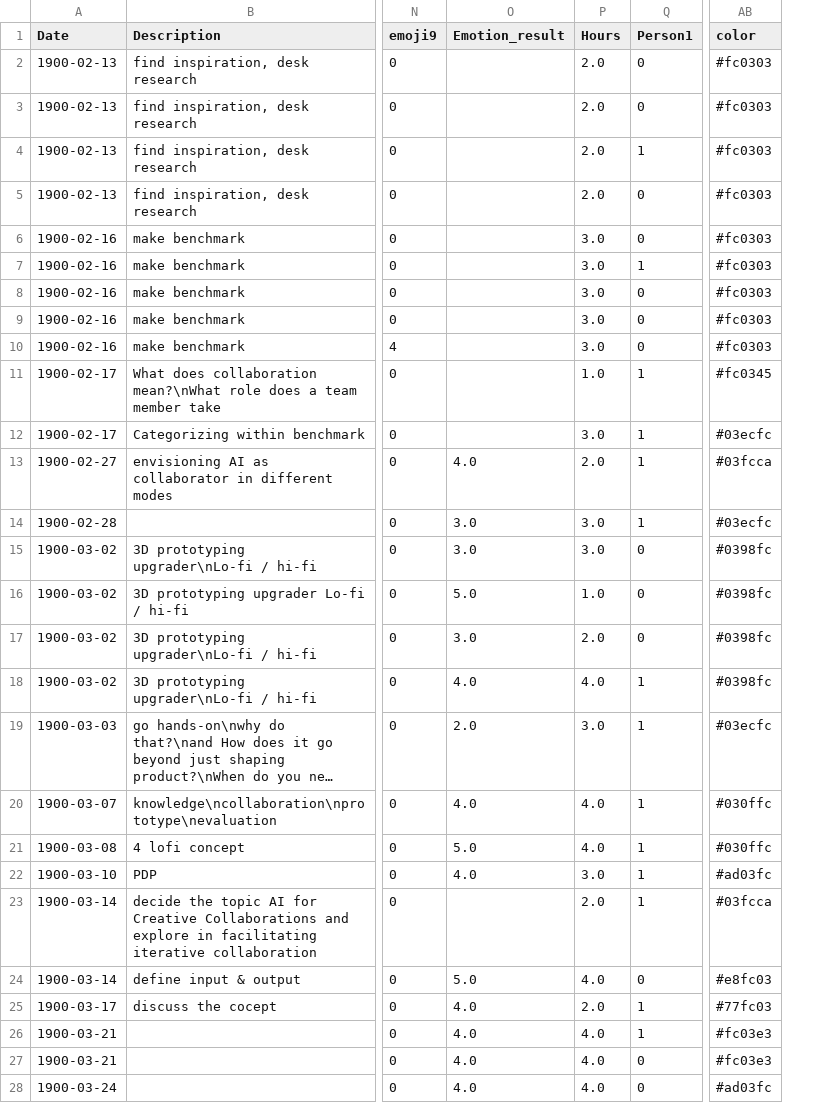
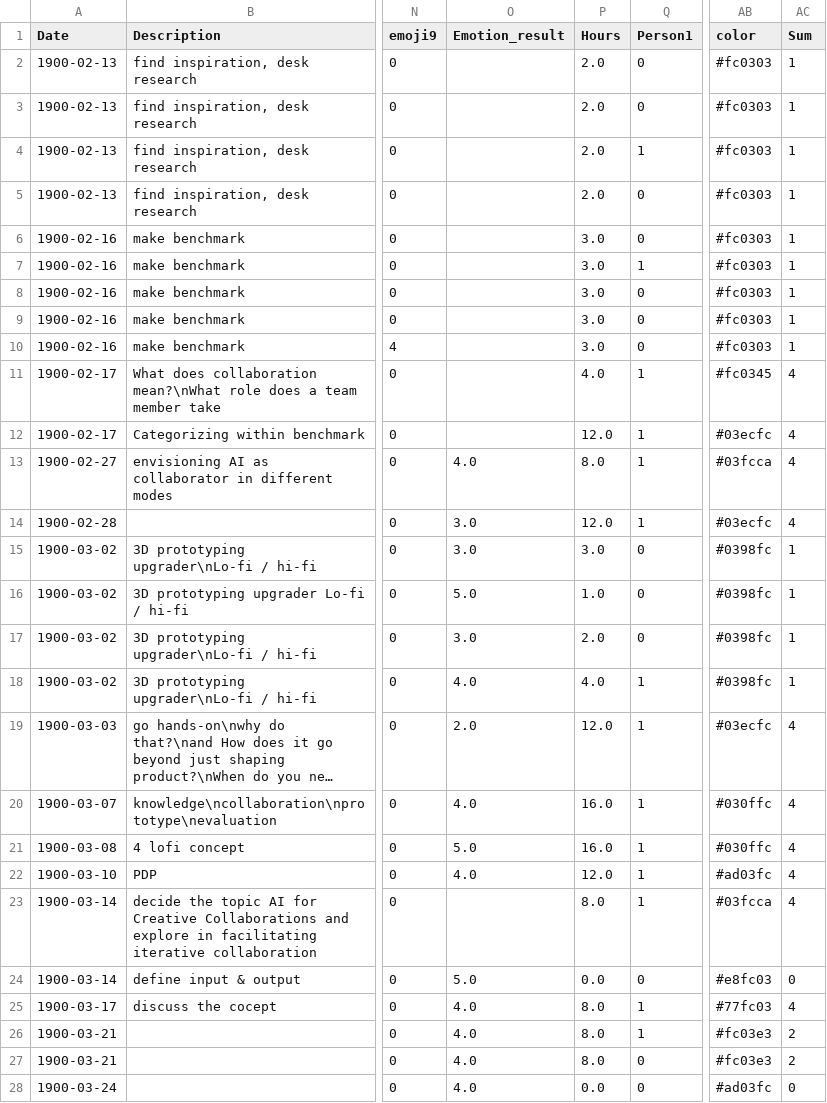
Before and after one commit to MaasGoudswaard/amcharts, a CSV file: data_after.csv, drawn as a sheet; only a part is shown, gaps mark what is left out; long unchanged cells end in …; the diff covers the shown part only; the diff names each change by its address in the sheet, - before the commit and + after, or states it on an @@ line.

Commit message:
Update data_after.csv

```diff
--- a/data_after.csv
+++ b/data_after.csv
+column AC (Sum), rows 2-28: 1 | 1 | 1 | 1 | 1 | 1 | 1 | 1 | 1 | 4 | 4 | 4 | 4 | 1 | 1 | 1 | 1 | 4 | 4 | 4 | 4 | 4 | 0 | 4 | 2 | 2 | 0
-P11 (Hours): 1.0
+P11 (Hours): 4.0
-P12 (Hours): 3.0
+P12 (Hours): 12.0
-P13 (Hours): 2.0
+P13 (Hours): 8.0
-P14 (Hours): 3.0
+P14 (Hours): 12.0
-P19 (Hours): 3.0
+P19 (Hours): 12.0
-P20:P21 (Hours): 4.0
+P20:P21 (Hours): 16.0
-P22 (Hours): 3.0
+P22 (Hours): 12.0
-P23 (Hours): 2.0
+P23 (Hours): 8.0
-P24 (Hours): 4.0
+P24 (Hours): 0.0
-P25 (Hours): 2.0
+P25 (Hours): 8.0
-P26:P27 (Hours): 4.0
+P26:P27 (Hours): 8.0
-P28 (Hours): 4.0
+P28 (Hours): 0.0
```
Also changed, not shown: 21 edited cells elsewhere in this file.
